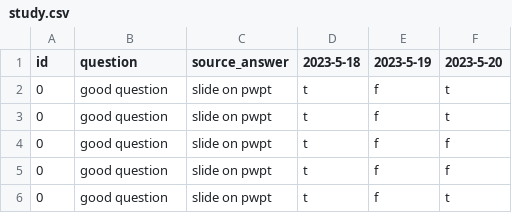
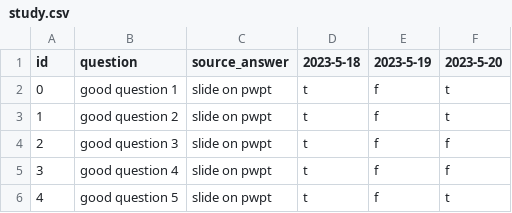
Before and after one commit to VasiliySeibert/track_your_learning, a CSV file: data/Topic_1/Sub_Topic_1/Sub_Sub_Topic_1/study.csv, drawn as a sheet.

```diff
--- a/data/Topic_1/Sub_Topic_1/Sub_Sub_Topic_1/study.csv
+++ b/data/Topic_1/Sub_Topic_1/Sub_Sub_Topic_1/study.csv
@@ -1,6 +1,6 @@
 id,question,source_answer,2023-5-18,2023-5-19,2023-5-20
-0,good question,slide on pwpt,t,f,t
-0,good question,slide on pwpt,t,f,t
-0,good question,slide on pwpt,t,f,f
-0,good question,slide on pwpt,t,f,f
-0,good question,slide on pwpt,t,f,t
+0,good question 1,slide on pwpt,t,f,t
+1,good question 2,slide on pwpt,t,f,t
+2,good question 3,slide on pwpt,t,f,f
+3,good question 4,slide on pwpt,t,f,f
+4,good question 5,slide on pwpt,t,f,t
```
Also changed, not shown: 1 other file.
